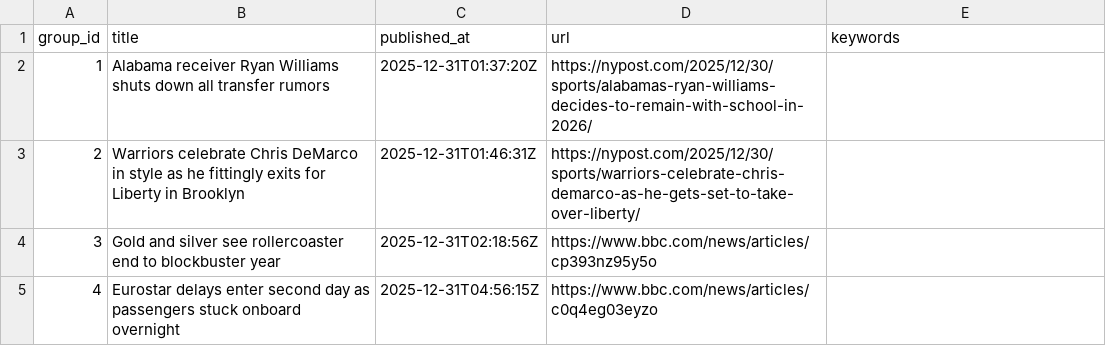
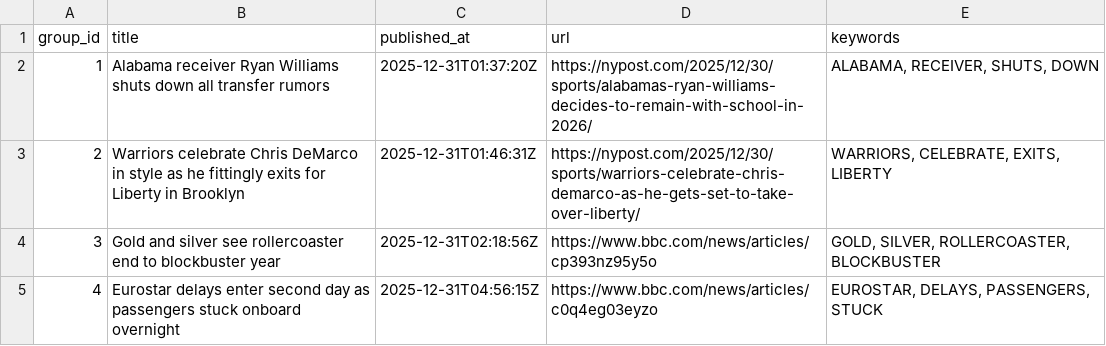
Before and after one commit to lileungws/whatsnews01, a CSV file: web/data/main.csv, drawn as a sheet.

Commit message:
Update keywords main.csv

```diff
--- a/web/data/main.csv
+++ b/web/data/main.csv
@@ -1,5 +1,5 @@
 group_id,title,published_at,url,keywords
-1,Alabama receiver Ryan Williams shuts down all transfer rumors,2025-12-31T01:37:20Z,https://nypost.com/2025/12/30/sports/alabamas-ryan-williams-decides-to-remain-with-school-in-2026/,
-2,Warriors celebrate Chris DeMarco in style as he fittingly exits for Liberty in Brooklyn,2025-12-31T01:46:31Z,https://nypost.com/2025/12/30/sports/warriors-celebrate-chris-demarco-as-he-gets-set-to-take-over-liberty/,
-3,Gold and silver see rollercoaster end to blockbuster year,2025-12-31T02:18:56Z,https://www.bbc.com/news/articles/cp393nz95y5o,
-4,Eurostar delays enter second day as passengers stuck onboard overnight,2025-12-31T04:56:15Z,https://www.bbc.com/news/articles/c0q4eg03eyzo,
+1,Alabama receiver Ryan Williams shuts down all transfer rumors,2025-12-31T01:37:20Z,https://nypost.com/2025/12/30/sports/alabamas-ryan-williams-decides-to-remain-with-school-in-2026/,"ALABAMA, RECEIVER, SHUTS, DOWN"
+2,Warriors celebrate Chris DeMarco in style as he fittingly exits for Liberty in Brooklyn,2025-12-31T01:46:31Z,https://nypost.com/2025/12/30/sports/warriors-celebrate-chris-demarco-as-he-gets-set-to-take-over-liberty/,"WARRIORS, CELEBRATE, EXITS, LIBERTY"
+3,Gold and silver see rollercoaster end to blockbuster year,2025-12-31T02:18:56Z,https://www.bbc.com/news/articles/cp393nz95y5o,"GOLD, SILVER, ROLLERCOASTER, BLOCKBUSTER"
+4,Eurostar delays enter second day as passengers stuck onboard overnight,2025-12-31T04:56:15Z,https://www.bbc.com/news/articles/c0q4eg03eyzo,"EUROSTAR, DELAYS, PASSENGERS, STUCK"
```
Also changed, not shown: history/history.csv.
